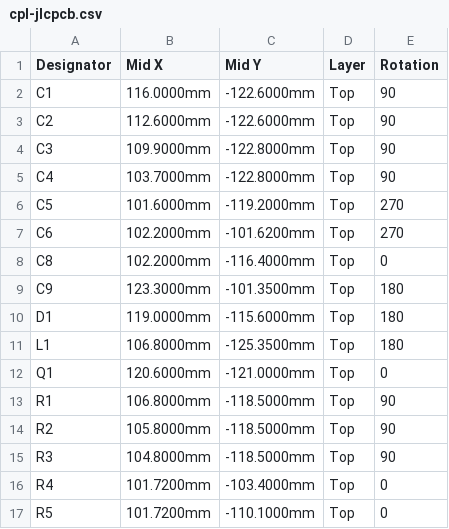
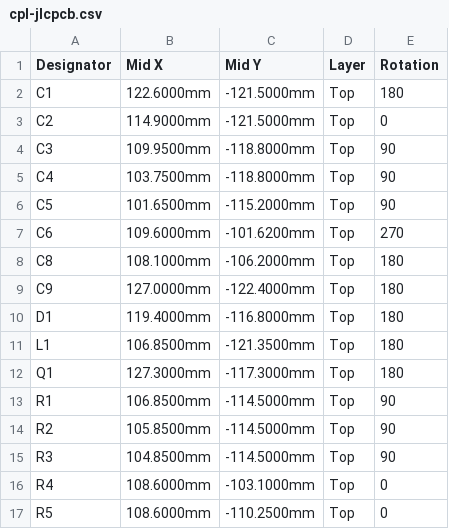
Before and after one commit to haxeko/ESP32-IoT-Project, a CSV file: ESP32-H2/matter-thread/matter-button-cr2032/hardware/fab/cpl-jlcpcb.csv, drawn as a sheet; only a part is shown; the diff covers the shown part only.

```diff
--- a/ESP32-H2/matter-thread/matter-button-cr2032/hardware/fab/cpl-jlcpcb.csv
+++ b/ESP32-H2/matter-thread/matter-button-cr2032/hardware/fab/cpl-jlcpcb.csv
@@ -1,17 +1,17 @@
 Designator,Mid X,Mid Y,Layer,Rotation
-C1,116.0000mm,-122.6000mm,Top,90
-C2,112.6000mm,-122.6000mm,Top,90
-C3,109.9000mm,-122.8000mm,Top,90
-C4,103.7000mm,-122.8000mm,Top,90
-C5,101.6000mm,-119.2000mm,Top,270
-C6,102.2000mm,-101.6200mm,Top,270
-C8,102.2000mm,-116.4000mm,Top,0
-C9,123.3000mm,-101.3500mm,Top,180
-D1,119.0000mm,-115.6000mm,Top,180
-L1,106.8000mm,-125.3500mm,Top,180
-Q1,120.6000mm,-121.0000mm,Top,0
-R1,106.8000mm,-118.5000mm,Top,90
-R2,105.8000mm,-118.5000mm,Top,90
-R3,104.8000mm,-118.5000mm,Top,90
-R4,101.7200mm,-103.4000mm,Top,0
-R5,101.7200mm,-110.1000mm,Top,0
+C1,122.6000mm,-121.5000mm,Top,180
+C2,114.9000mm,-121.5000mm,Top,0
+C3,109.9500mm,-118.8000mm,Top,90
+C4,103.7500mm,-118.8000mm,Top,90
+C5,101.6500mm,-115.2000mm,Top,90
+C6,109.6000mm,-101.6200mm,Top,270
+C8,108.1000mm,-106.2000mm,Top,180
+C9,127.0000mm,-122.4000mm,Top,180
+D1,119.4000mm,-116.8000mm,Top,180
+L1,106.8500mm,-121.3500mm,Top,180
+Q1,127.3000mm,-117.3000mm,Top,180
+R1,106.8500mm,-114.5000mm,Top,90
+R2,105.8500mm,-114.5000mm,Top,90
+R3,104.8500mm,-114.5000mm,Top,90
+R4,108.6000mm,-103.1000mm,Top,0
+R5,108.6000mm,-110.2500mm,Top,0
```
Also changed, not shown: 15 edited cells elsewhere in this file, 11 other files.
